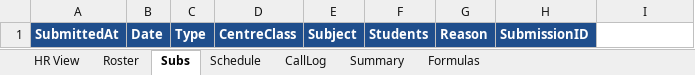
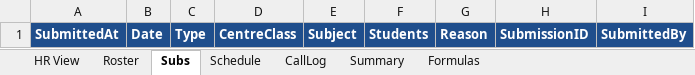
Before and after one commit to arti47/rc-attendance, an Excel workbook: templates/RC_Attendance_Template.xlsx, sheet Subs, drawn as a sheet; values as stored, in another font and other column widths than the file's, no borders; table styles not drawn; the diff names each change by its address in the sheet, - before the commit and + after, or states it on an @@ line.

```diff
--- a/templates/RC_Attendance_Template.xlsx (sheet Subs)
+++ b/templates/RC_Attendance_Template.xlsx (sheet Subs)
-I1: (empty)
+I1: SubmittedBy
-I1 fill: none
+I1 fill: #1F4E8C
```
Also changed, not shown: 7 other files.
